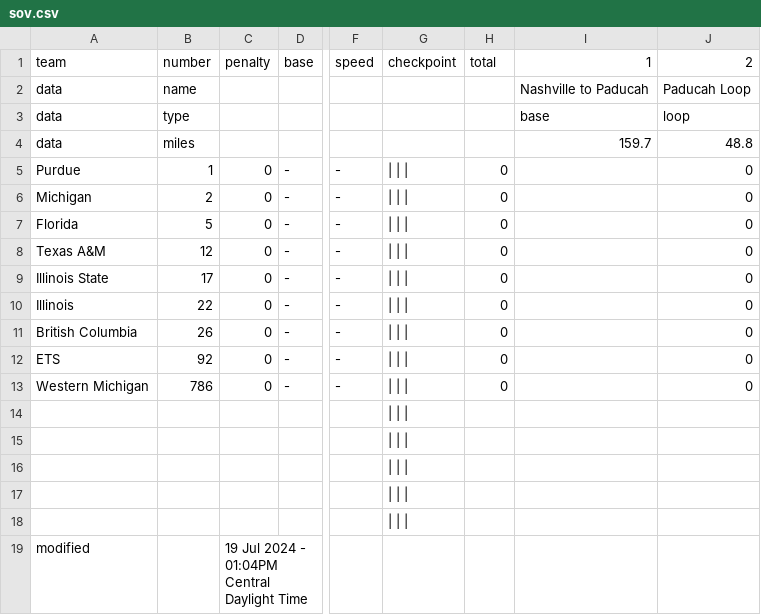
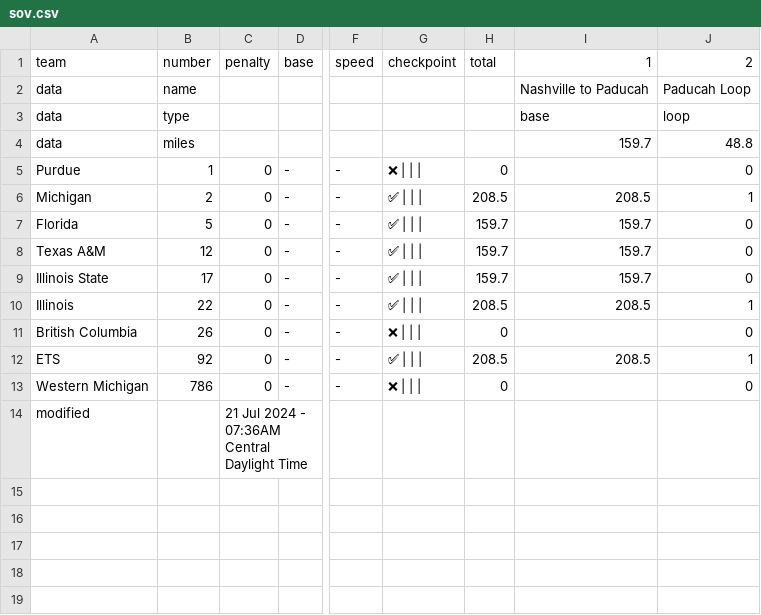
Before and after one commit to jtmullen/asc-fsgp-2024-results, a CSV file: _data/asc/overall/sov.csv, drawn as a sheet; only a part is shown, gaps mark what is left out; removed rows and columns are numbered as before the commit, all else as after; rows hold the shown columns only; the diff names each change by its address in the sheet, - before the commit and + after, or states it on an @@ line.

```diff
--- a/_data/asc/overall/sov.csv
+++ b/_data/asc/overall/sov.csv
-G5: | | |
+G5: ❌ | | |
-G6:G10: | | |
+G6:G10: ✅ | | |
-H6: 0
+H6: 208.5
-I6: (empty)
+I6: 208.5
-J6: 0
+J6: 1
-H7:H9: 0
+H7:H9: 159.7
-I7:I9: (empty)
+I7:I9: 159.7
-H10: 0
+H10: 208.5
-I10: (empty)
+I10: 208.5
-J10: 0
+J10: 1
-G11: | | |
+G11: ❌ | | |
-G12: | | |
+G12: ✅ | | |
-H12: 0
+H12: 208.5
-I12: (empty)
+I12: 208.5
-J12: 0
+J12: 1
-G13: | | |
+G13: ❌ | | |
-row 14: (empty)
-row 15: (empty)
-row 16: (empty)
-row 17: (empty)
-row 18: (empty)
-C14: 19 Jul 2024 - 01:04PM Central Daylight Time
+C14: 21 Jul 2024 - 07:36AM Central Daylight Time
```
Also changed, not shown: 1 other file.
